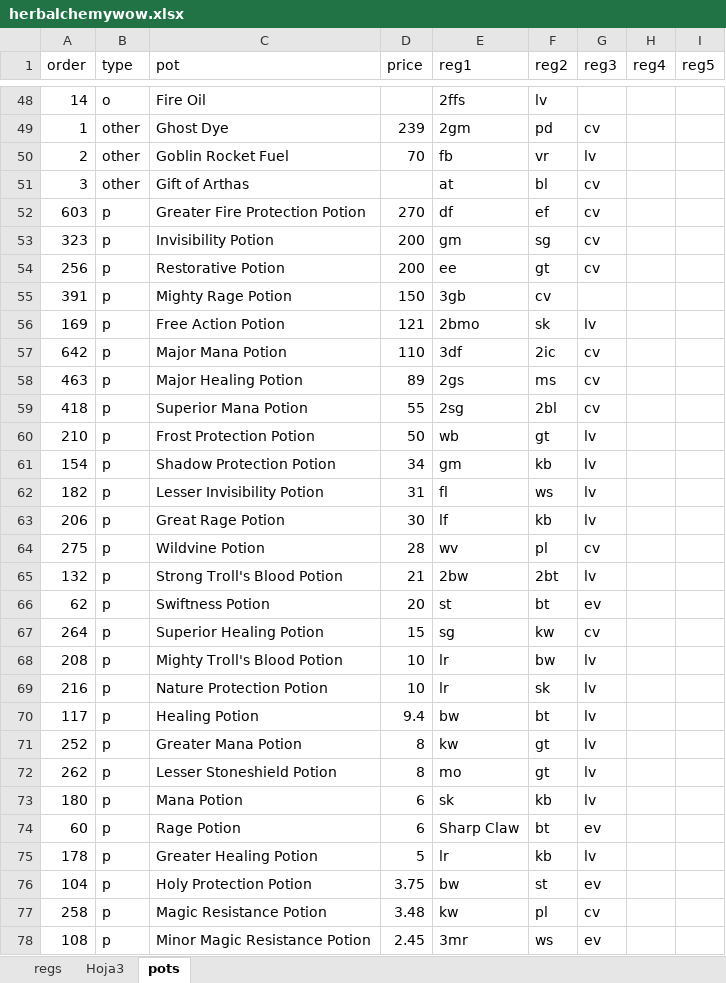
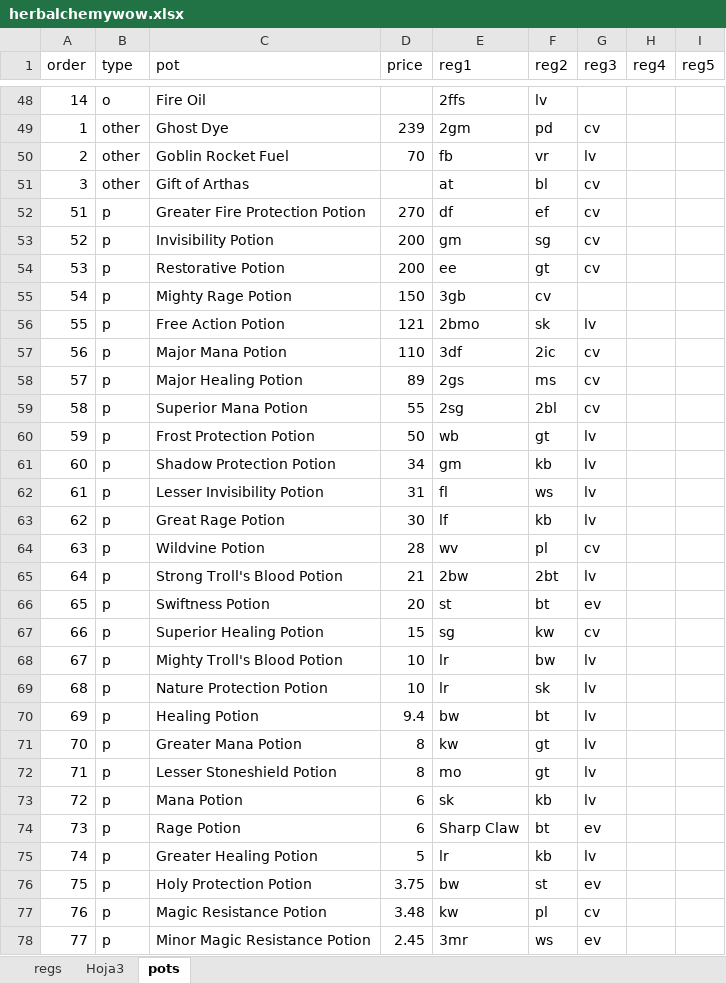
Before and after one commit to lukegothic/wowinvestor, an Excel workbook: db/herbalchemywow.xlsx, sheet pots, drawn as a sheet; only a part is shown, gaps mark what is left out; values as stored, in another font and other column widths than the file's, no borders; the diff covers the shown part only; the diff names each change by its address in the sheet, - before the commit and + after, or states it on an @@ line.

```diff
--- a/db/herbalchemywow.xlsx (sheet pots)
+++ b/db/herbalchemywow.xlsx (sheet pots)
-A52 (order): 603
+A52 (order): 51
-A53 (order): 323
+A53 (order): 52
-A54 (order): 256
+A54 (order): 53
-A55 (order): 391
+A55 (order): 54
-A56 (order): 169
+A56 (order): 55
-A57 (order): 642
+A57 (order): 56
-A58 (order): 463
+A58 (order): 57
-A59 (order): 418
+A59 (order): 58
-A60 (order): 210
+A60 (order): 59
-A61 (order): 154
+A61 (order): 60
-A62 (order): 182
+A62 (order): 61
-A63 (order): 206
+A63 (order): 62
-A64 (order): 275
+A64 (order): 63
-A65 (order): 132
+A65 (order): 64
-A66 (order): 62
+A66 (order): 65
-A67 (order): 264
+A67 (order): 66
-A68 (order): 208
+A68 (order): 67
-A69 (order): 216
+A69 (order): 68
-A70 (order): 117
+A70 (order): 69
-A71 (order): 252
+A71 (order): 70
-A72 (order): 262
+A72 (order): 71
-A73 (order): 180
+A73 (order): 72
-A74 (order): 60
+A74 (order): 73
-A75 (order): 178
+A75 (order): 74
-A76 (order): 104
+A76 (order): 75
-A77 (order): 258
+A77 (order): 76
-A78 (order): 108
+A78 (order): 77
```
Also changed, not shown: 62 edited cells elsewhere in this sheet, 3 other files.
